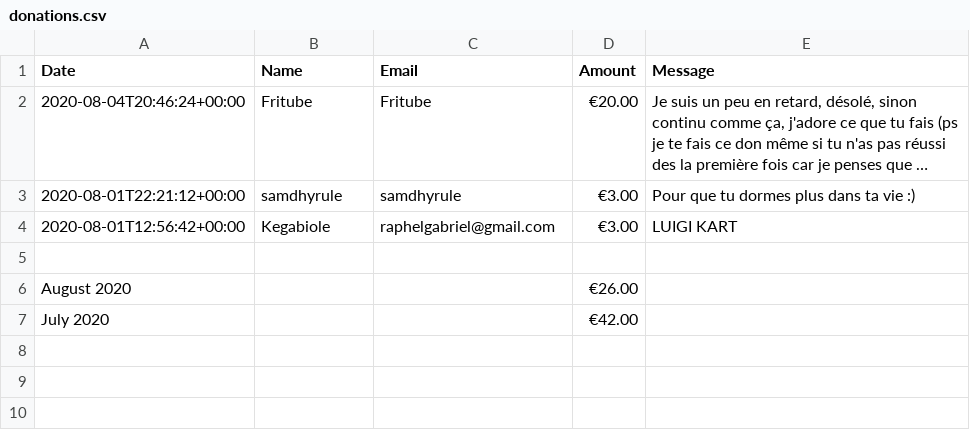
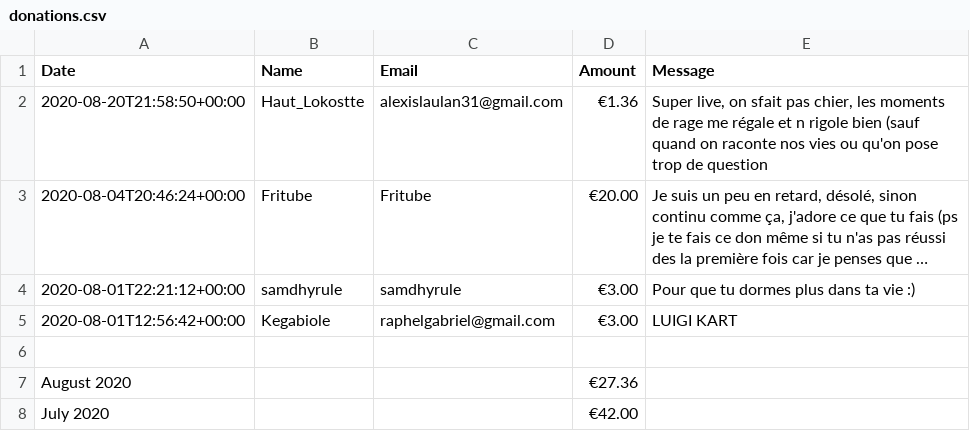
Before and after one commit to aifedespaix/twitch, a CSV file: content/donations.csv, drawn as a sheet; long unchanged cells end in …; addresses are those after the commit; the diff names each change by its address in the sheet, - before the commit and + after, or states it on an @@ line.

```diff
--- a/content/donations.csv
+++ b/content/donations.csv
+row 2: 2020-08-20T21:58:50+00:00 | Haut_Lokostte | alexislaulan31@gmail.com | €1.36 | Super live, on sfait pas chier, les moments de rage me régale et n rigole bien (sauf quand on raconte nos vies ou qu'on pose trop de question
-D7 (Amount): €26.00
+D7 (Amount): €27.36
```
Also changed, not shown: content/subscribers.csv, 2 other files.
